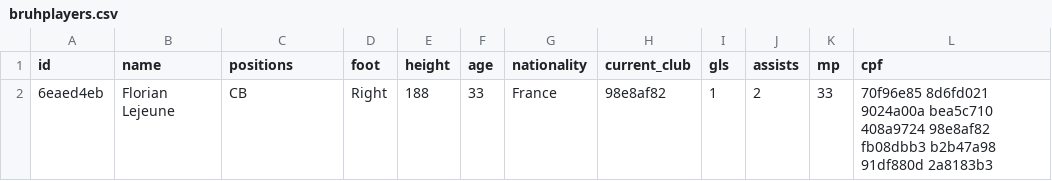
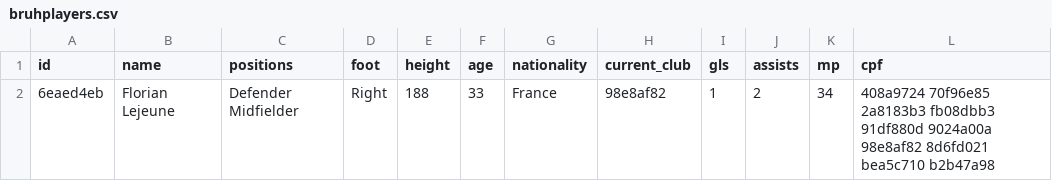
Before and after one commit to masterofbanks/SoccerWordle, a CSV file: bruhplayers.csv, drawn as a sheet.

```diff
--- a/bruhplayers.csv
+++ b/bruhplayers.csv
@@ -1,2 +1,2 @@
 id,name,positions,foot,height,age,nationality,current_club,gls,assists,mp,cpf
-6eaed4eb,Florian Lejeune,CB,Right,188,33,France,98e8af82,1,2,33,70f96e85 8d6fd021 9024a00a bea5c710 408a9724 98e8af82 fb08dbb3 b2b47a98 91df880d 2a8183b3
+6eaed4eb,Florian Lejeune,Defender Midfielder,Right,188,33,France,98e8af82,1,2,34,408a9724 70f96e85 2a8183b3 fb08dbb3 91df880d 9024a00a 98e8af82 8d6fd021 bea5c710 b2b47a98
```
Also changed, not shown: 4 other files.
